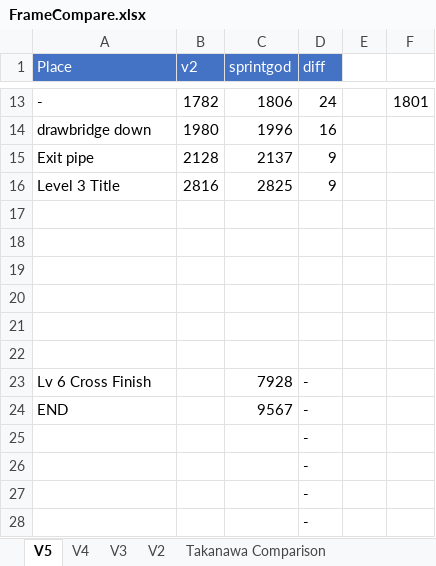
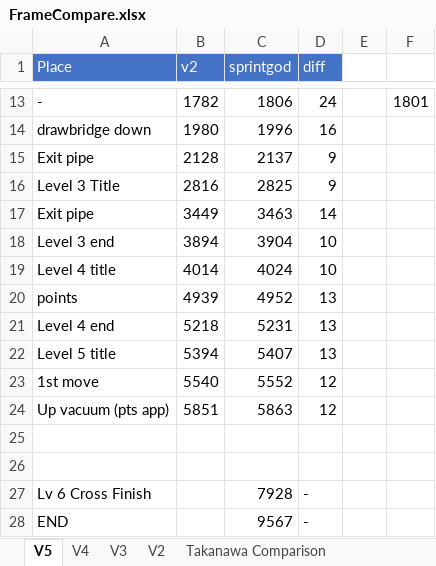
Before and after one commit to adelikat/tas, an Excel workbook: GenesisMarbleMadness/FrameCompare.xlsx, sheet V5, drawn as a sheet; only a part is shown, gaps mark what is left out; the shorter side is filled out with more unchanged rows; values as stored, in another font and other column widths than the file's, no borders; the diff names each change by its address in the sheet, - before the commit and + after, or states it on an @@ line.

Commit message:
progress

```diff
--- a/GenesisMarbleMadness/FrameCompare.xlsx (sheet V5)
+++ b/GenesisMarbleMadness/FrameCompare.xlsx (sheet V5)
-row 17: (empty)
+row 17: Exit pipe | 3449 | 3463 | 14
-row 18: (empty)
+row 18: Level 3 end | 3894 | 3904 | 10
-row 19: (empty)
+row 19: Level 4 title | 4014 | 4024 | 10
-row 20: (empty)
+row 20: points | 4939 | 4952 | 13
+row 21: Level 4 end | 5218 | 5231 | 13
+row 22: Level 5 title | 5394 | 5407 | 13
+row 23: 1st move | 5540 | 5552 | 12
+row 24: Up vacuum (pts app) | 5851 | 5863 | 12
```
